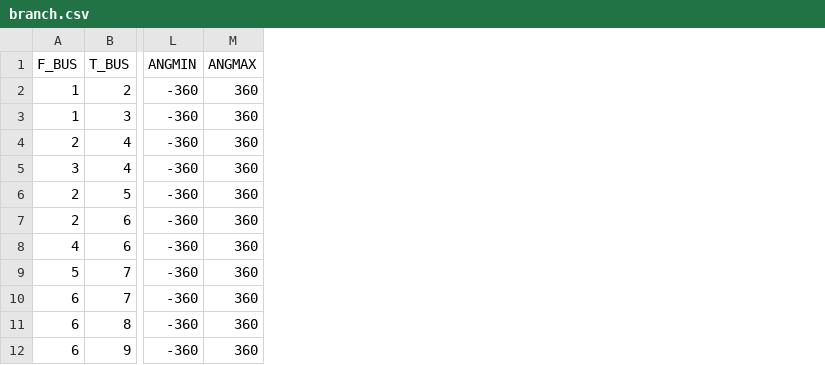
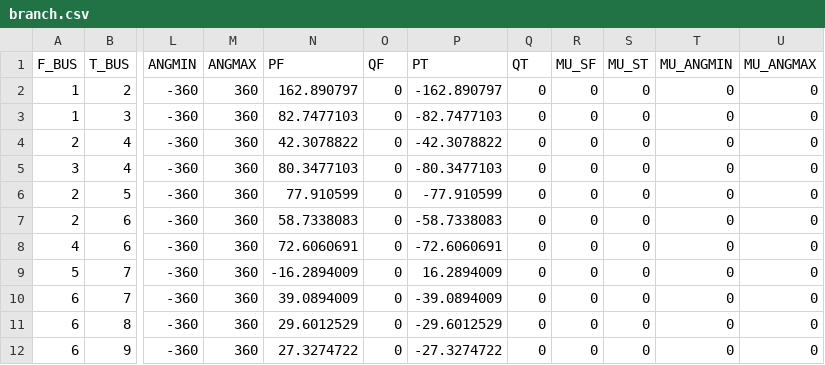
Before and after one commit to caseformat/ieee30, a CSV file: branch.csv, drawn as a sheet; only a part is shown, gaps mark what is left out; the diff names each change by its address in the sheet, - before the commit and + after, or states it on an @@ line.

```diff
--- a/branch.csv
+++ b/branch.csv
+column N (PF), rows 2-12: 162.890797 | 82.7477103 | 42.3078822 | 80.3477103 | 77.910599 | 58.7338083 | 72.6060691 | -16.2894009 | 39.0894009 | 29.6012529 | 27.3274722
+column O (QF), rows 2-12: all 0
+column P (PT), rows 2-12: -162.890797 | -82.7477103 | -42.3078822 | -80.3477103 | -77.910599 | -58.7338083 | -72.6060691 | 16.2894009 | -39.0894009 | -29.6012529 | -27.3274722
+column Q (QT), rows 2-12: all 0
+column R (MU_SF), rows 2-12: all 0
+column S (MU_ST), rows 2-12: all 0
+column T (MU_ANGMIN), rows 2-12: all 0
+column U (MU_ANGMAX), rows 2-12: all 0
```
Also changed, not shown: bus.csv, gen.csv.
